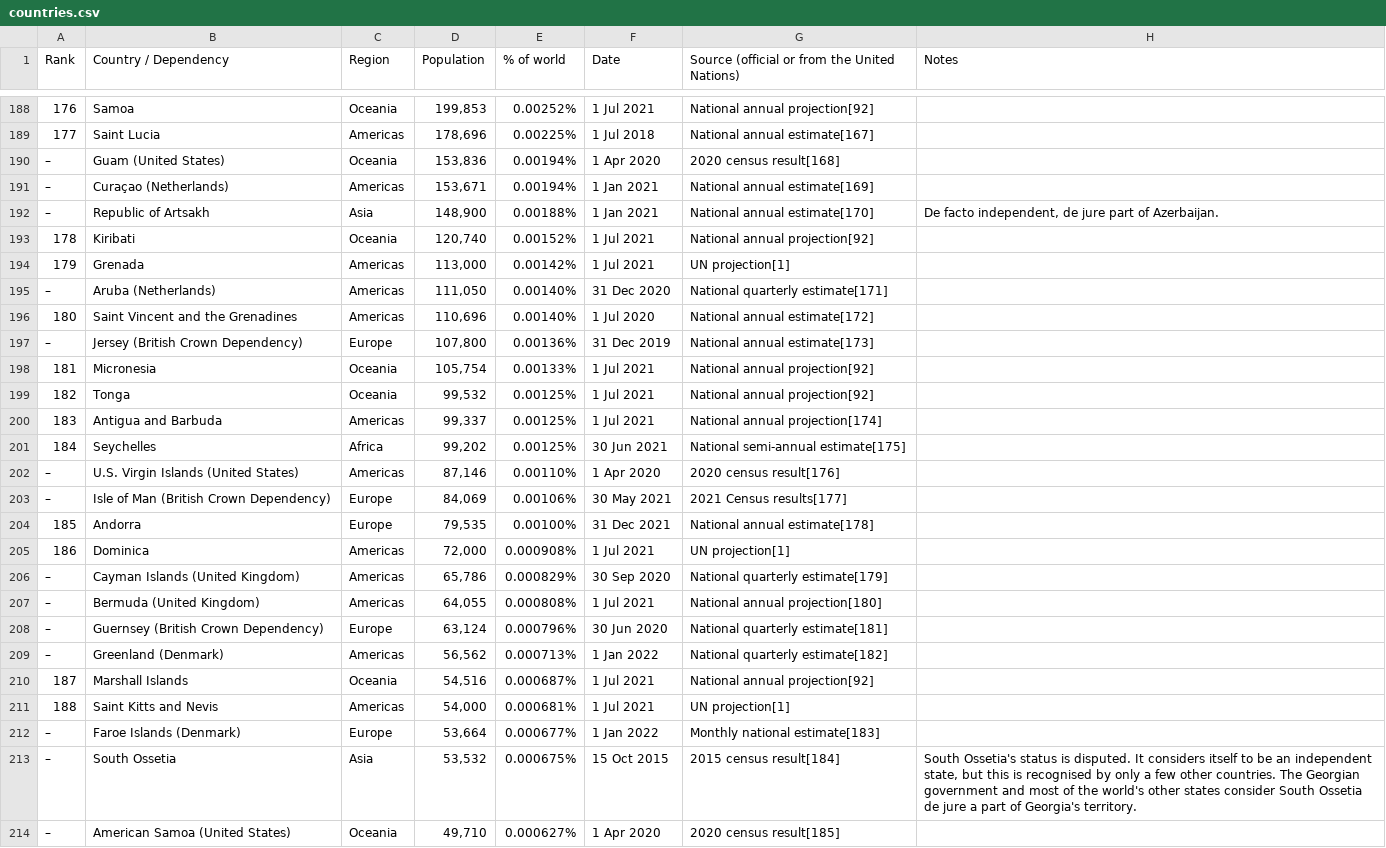
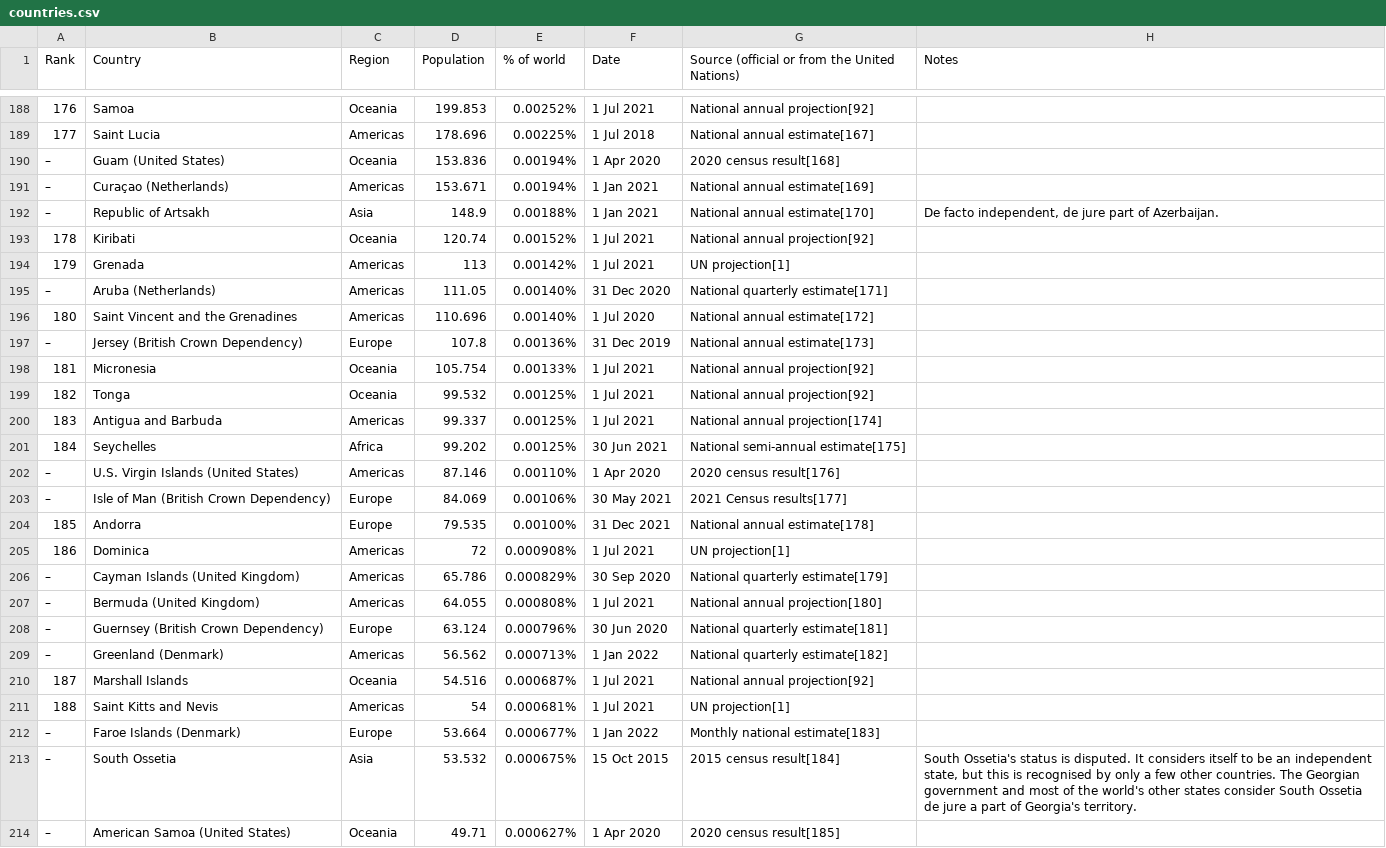
Before and after one commit to collboard/map, a CSV file: maps/0-features-lists/countries.csv, drawn as a sheet; only a part is shown, gaps mark what is left out; the diff covers the shown part only.

```diff
--- a/maps/0-features-lists/countries.csv
+++ b/maps/0-features-lists/countries.csv
@@ -1 +1 @@
-Rank,Country / Dependency,Region,Population,% of world,Date,Source (official or from the United Nations),Notes
+Rank,Country,Region,Population,% of world,Date,Source (official or from the United Nations),Notes
@@ -188,27 +188,27 @@ Rank,Country / Dependency,Region,Population,% of world,Date,Source (official or
-176,Samoa,Oceania,"199,853",0.00252%,1 Jul 2021,National annual projection[92],
-177,Saint Lucia,Americas,"178,696",0.00225%,1 Jul 2018,National annual estimate[167],
-–,Guam (United States),Oceania,"153,836",0.00194%,1 Apr 2020,2020 census result[168],
-–,Curaçao (Netherlands),Americas,"153,671",0.00194%,1 Jan 2021,National annual estimate[169],
-–,Republic of Artsakh,Asia,"148,900",0.00188%,1 Jan 2021,National annual estimate[170],"De facto independent, de jure part of Azerbaijan."
-178,Kiribati,Oceania,"120,740",0.00152%,1 Jul 2021,National annual projection[92],
-179,Grenada,Americas,"113,000",0.00142%,1 Jul 2021,UN projection[1],
-–,Aruba (Netherlands),Americas,"111,050",0.00140%,31 Dec 2020,National quarterly estimate[171],
-180,Saint Vincent and the Grenadines,Americas,"110,696",0.00140%,1 Jul 2020,National annual estimate[172],
-–,Jersey (British Crown Dependency),Europe,"107,800",0.00136%,31 Dec 2019,National annual estimate[173],
-181,Micronesia,Oceania,"105,754",0.00133%,1 Jul 2021,National annual projection[92],
-182,Tonga,Oceania,"99,532",0.00125%,1 Jul 2021,National annual projection[92],
-183,Antigua and Barbuda,Americas,"99,337",0.00125%,1 Jul 2021,National annual projection[174],
-184,Seychelles,Africa,"99,202",0.00125%,30 Jun 2021,National semi-annual estimate[175],
-–,U.S. Virgin Islands (United States),Americas,"87,146",0.00110%,1 Apr 2020,2020 census result[176],
-–,Isle of Man (British Crown Dependency),Europe,"84,069",0.00106%,30 May 2021,2021 Census results[177],
-185,Andorra,Europe,"79,535",0.00100%,31 Dec 2021,National annual estimate[178],
-186,Dominica,Americas,"72,000",0.000908%,1 Jul 2021,UN projection[1],
-–,Cayman Islands (United Kingdom),Americas,"65,786",0.000829%,30 Sep 2020,National quarterly estimate[179],
-–,Bermuda (United Kingdom),Americas,"64,055",0.000808%,1 Jul 2021,National annual projection[180],
-–,Guernsey (British Crown Dependency),Europe,"63,124",0.000796%,30 Jun 2020,National quarterly estimate[181],
-–,Greenland (Denmark),Americas,"56,562",0.000713%,1 Jan 2022,National quarterly estimate[182],
-187,Marshall Islands,Oceania,"54,516",0.000687%,1 Jul 2021,National annual projection[92],
-188,Saint Kitts and Nevis,Americas,"54,000",0.000681%,1 Jul 2021,UN projection[1],
-–,Faroe Islands (Denmark),Europe,"53,664",0.000677%,1 Jan 2022,Monthly national estimate[183],
-–,South Ossetia,Asia,"53,532",0.000675%,15 Oct 2015,2015 census result[184],"South Ossetia's status is disputed. It  considers itself to be an independent state, but this is recognised by only a  few other countries. The Georgian government and most of the  world's other states consider South Ossetia de jure  a part of Georgia's territory."
-–,American Samoa (United States),Oceania,"49,710",0.000627%,1 Apr 2020,2020 census result[185],
+176,Samoa,Oceania,199.853,0.00252%,1 Jul 2021,National annual projection[92],
+177,Saint Lucia,Americas,178.696,0.00225%,1 Jul 2018,National annual estimate[167],
+–,Guam (United States),Oceania,153.836,0.00194%,1 Apr 2020,2020 census result[168],
+–,Curaçao (Netherlands),Americas,153.671,0.00194%,1 Jan 2021,National annual estimate[169],
+–,Republic of Artsakh,Asia,148.9,0.00188%,1 Jan 2021,National annual estimate[170],"De facto independent, de jure part of Azerbaijan."
+178,Kiribati,Oceania,120.74,0.00152%,1 Jul 2021,National annual projection[92],
+179,Grenada,Americas,113,0.00142%,1 Jul 2021,UN projection[1],
+–,Aruba (Netherlands),Americas,111.05,0.00140%,31 Dec 2020,National quarterly estimate[171],
+180,Saint Vincent and the Grenadines,Americas,110.696,0.00140%,1 Jul 2020,National annual estimate[172],
+–,Jersey (British Crown Dependency),Europe,107.8,0.00136%,31 Dec 2019,National annual estimate[173],
+181,Micronesia,Oceania,105.754,0.00133%,1 Jul 2021,National annual projection[92],
+182,Tonga,Oceania,99.532,0.00125%,1 Jul 2021,National annual projection[92],
+183,Antigua and Barbuda,Americas,99.337,0.00125%,1 Jul 2021,National annual projection[174],
+184,Seychelles,Africa,99.202,0.00125%,30 Jun 2021,National semi-annual estimate[175],
+–,U.S. Virgin Islands (United States),Americas,87.146,0.00110%,1 Apr 2020,2020 census result[176],
+–,Isle of Man (British Crown Dependency),Europe,84.069,0.00106%,30 May 2021,2021 Census results[177],
+185,Andorra,Europe,79.535,0.00100%,31 Dec 2021,National annual estimate[178],
+186,Dominica,Americas,72,0.000908%,1 Jul 2021,UN projection[1],
+–,Cayman Islands (United Kingdom),Americas,65.786,0.000829%,30 Sep 2020,National quarterly estimate[179],
+–,Bermuda (United Kingdom),Americas,64.055,0.000808%,1 Jul 2021,National annual projection[180],
+–,Guernsey (British Crown Dependency),Europe,63.124,0.000796%,30 Jun 2020,National quarterly estimate[181],
+–,Greenland (Denmark),Americas,56.562,0.000713%,1 Jan 2022,National quarterly estimate[182],
+187,Marshall Islands,Oceania,54.516,0.000687%,1 Jul 2021,National annual projection[92],
+188,Saint Kitts and Nevis,Americas,54,0.000681%,1 Jul 2021,UN projection[1],
+–,Faroe Islands (Denmark),Europe,53.664,0.000677%,1 Jan 2022,Monthly national estimate[183],
+–,South Ossetia,Asia,53.532,0.000675%,15 Oct 2015,2015 census result[184],"South Ossetia's status is disputed. It  considers itself to be an independent state, but this is recognised by only a  few other countries. The Georgian government and most of the  world's other states consider South Ossetia de jure  a part of Georgia's territory."
+–,American Samoa (United States),Oceania,49.71,0.000627%,1 Apr 2020,2020 census result[185],
```
Also changed, not shown: 52 edited cells elsewhere in this file, maps/0-features-lists/czechia/cities.csv, maps/0-features-lists/czechia/counties.csv, 1 other file.
